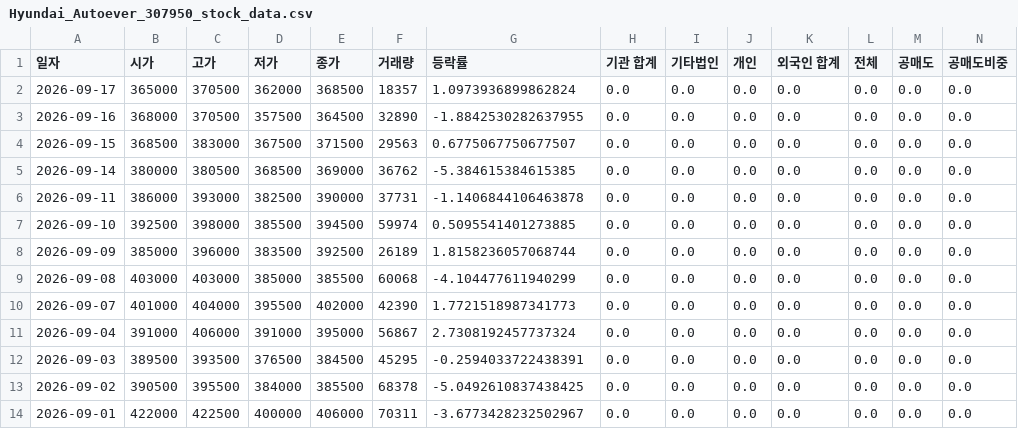
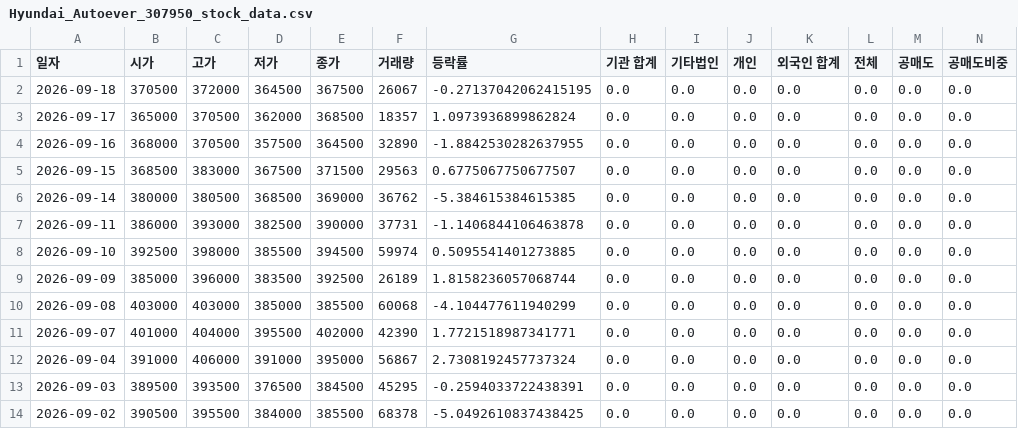
Before and after one commit to ccyun95/Automobile_robot_work, a CSV file: data/Hyundai_Autoever_307950_stock_data.csv, drawn as a sheet; only a part is shown; the shorter side is filled out with more unchanged rows; addresses are those after the commit; rows hold the shown columns only; the diff names each change by its address in the sheet, - before the commit and + after, or states it on an @@ line.

```diff
--- a/data/Hyundai_Autoever_307950_stock_data.csv
+++ b/data/Hyundai_Autoever_307950_stock_data.csv
+row 2: 2026-09-18 | 370500 | 372000 | 364500 | 367500 | 26067 | -0.27137042062415195 | 0.0 | 0.0 | 0.0 | 0.0 | 0.0 | 0.0 | 0.0
-G11 (등락률): 1.7721518987341773
+G11 (등락률): 1.7721518987341771
```
Also changed, not shown: data/HVM_295310_stock_data.csv, data/Hyundai_Mobis_012330_stock_data.csv, 18 other files.
